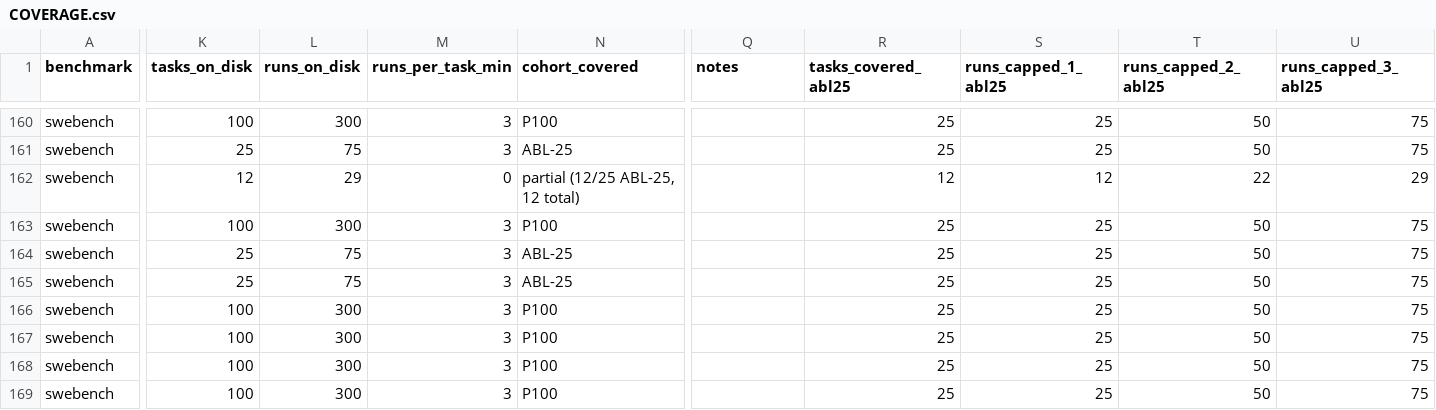
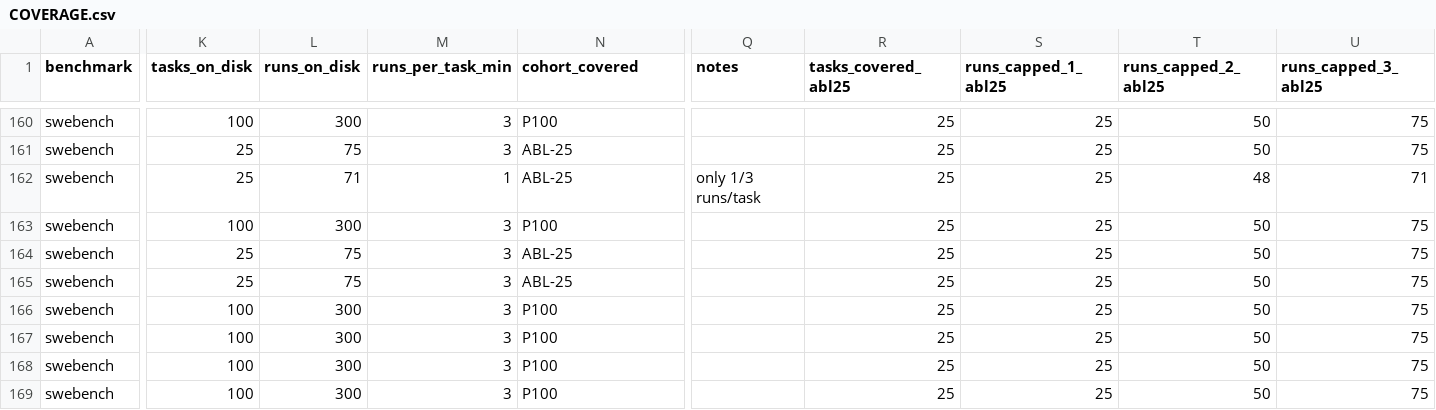
Before and after one commit to ritulS/agentCtx, a CSV file: COVERAGE.csv, drawn as a sheet; only a part is shown, gaps mark what is left out; the diff covers the shown part only; the diff names each change by its address in the sheet, - before the commit and + after, or states it on an @@ line.

Commit message:
data: update coverage dashboard (2026-09-20 12:30 CDT)

```diff
--- a/COVERAGE.csv
+++ b/COVERAGE.csv
-K162 (tasks_on_disk): 12
+K162 (tasks_on_disk): 25
-L162 (runs_on_disk): 29
+L162 (runs_on_disk): 71
-M162 (runs_per_task_min): 0
+M162 (runs_per_task_min): 1
-N162 (cohort_covered): partial (12/25 ABL-25, 12 total)
+N162 (cohort_covered): ABL-25
-Q162 (notes): (empty)
+Q162 (notes): only 1/3 runs/task
-R162 (tasks_covered_abl25): 12
+R162 (tasks_covered_abl25): 25
-S162 (runs_capped_1_abl25): 12
+S162 (runs_capped_1_abl25): 25
-T162 (runs_capped_2_abl25): 22
+T162 (runs_capped_2_abl25): 48
-U162 (runs_capped_3_abl25): 29
+U162 (runs_capped_3_abl25): 71
```
Also changed, not shown: 14 edited cells elsewhere in this file, 1 other file.
